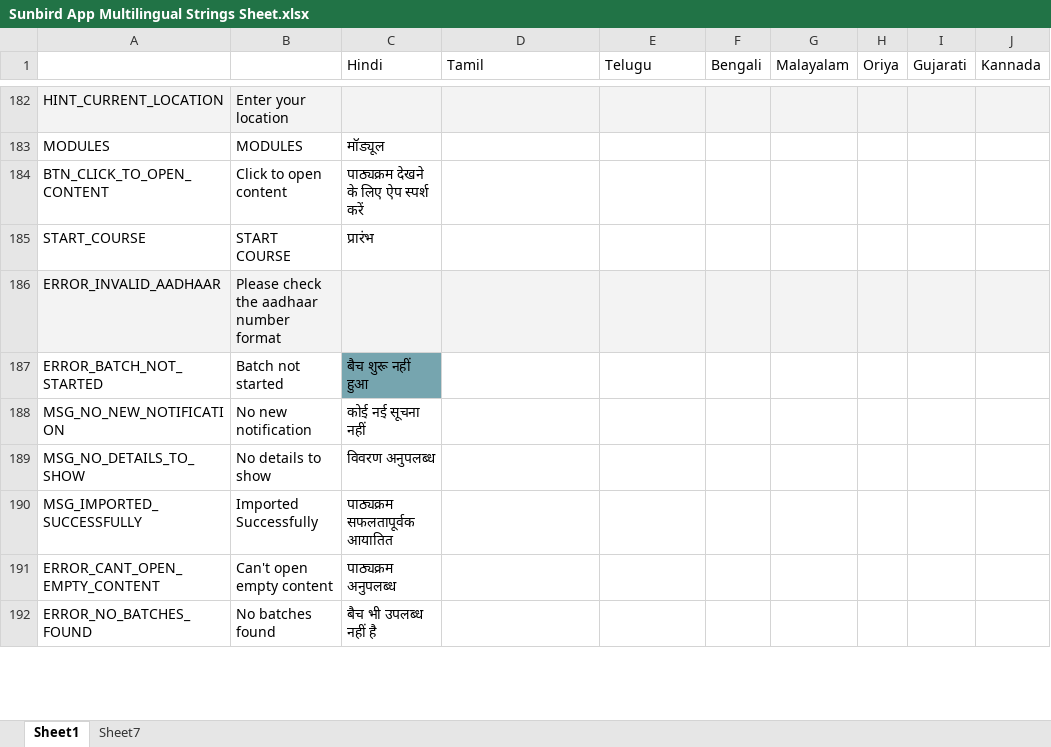
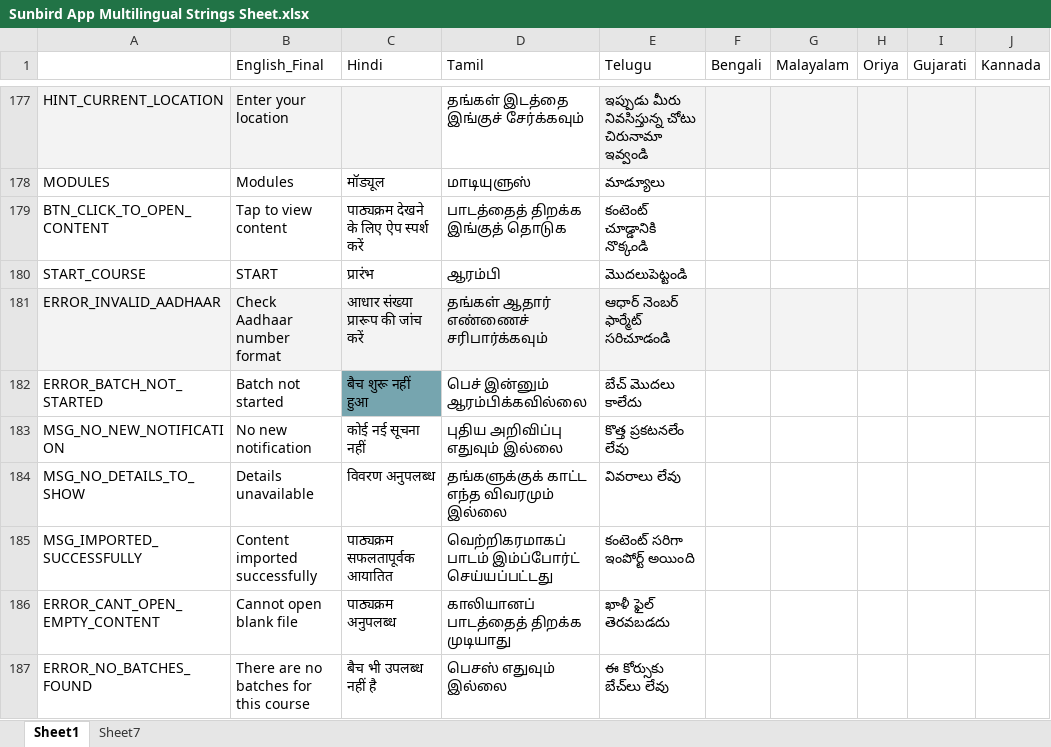
Before and after one commit to project-sunbird/sunbird-dui, an Excel workbook: res/Sunbird App Multilingual Strings Sheet.xlsx, sheet Sheet1, drawn as a sheet; only a part is shown, gaps mark what is left out; values as stored, in another font and other column widths than the file's, no borders; charts and pictures and conditional formats not drawn; addresses are those after the commit; the diff covers the shown part only; the diff names each change by its address in the sheet, - before the commit and + after, or states it on an @@ line.

```diff
--- a/res/Sunbird App Multilingual Strings Sheet.xlsx (sheet Sheet1)
+++ b/res/Sunbird App Multilingual Strings Sheet.xlsx (sheet Sheet1)
-B1: (empty)
+B1: English_Final
-D177 fill: #F3F3F3
+D177 fill: none
-D177 (Tamil): (empty)
+D177 (Tamil): தங்கள் இடத்தை இங்குச் சேர்க்கவும்
-E177 (Telugu): (empty)
+E177 (Telugu): ఇప్పుడు మీరు నివసిస్తున్న చోటు చిరునామా ఇవ్వండి
-B178 (English_Final): MODULES
+B178 (English_Final): Modules
-D178 (Tamil): (empty)
+D178 (Tamil): மாடியுளுஸ்
-E178 (Telugu): (empty)
+E178 (Telugu): మాడ్యూలు
-B179 (English_Final): Click to open content
+B179 (English_Final): Tap to view content
-D179 (Tamil): (empty)
+D179 (Tamil): பாடத்தைத் திறக்க இங்குத் தொடுக
-E179 (Telugu): (empty)
+E179 (Telugu): కంటెంట్ చూడ్డానికి నొక్కండి
-B180 (English_Final): START COURSE
+B180 (English_Final): START
-D180 (Tamil): (empty)
+D180 (Tamil): ஆரம்பி
-E180 (Telugu): (empty)
+E180 (Telugu): మొదలుపెట్టండి
-B181 (English_Final): Please check the aadhaar number format
+B181 (English_Final): Check Aadhaar number format
-C181 (Hindi): (empty)
+C181 (Hindi): आधार संख्या प्रारूप की जांच करें
-D181 (Tamil): (empty)
+D181 (Tamil): தங்கள் ஆதார் எண்ணைச் சரிபார்க்கவும்
-E181 (Telugu): (empty)
+E181 (Telugu): ఆధార్ నెంబర్ ఫార్మేట్ సరిచూడండి
-D182 (Tamil): (empty)
+D182 (Tamil): பெச் இன்னும் ஆரம்பிக்கவில்லை
-E182 (Telugu): (empty)
+E182 (Telugu): బేచ్ మొదలు కాలేదు
-D183 (Tamil): (empty)
+D183 (Tamil): புதிய அறிவிப்பு எதுவும் இல்லை
-E183 (Telugu): (empty)
+E183 (Telugu): కొత్త ప్రకటనలేం లేవు
-B184 (English_Final): No details to show
+B184 (English_Final): Details unavailable
-D184 (Tamil): (empty)
+D184 (Tamil): தங்களுக்குக் காட்ட எந்த விவரமும் இல்லை
-E184 (Telugu): (empty)
+E184 (Telugu): వివరాలు లేవు
-B185 (English_Final): Imported Successfully
+B185 (English_Final): Content imported successfully
-D185 (Tamil): (empty)
+D185 (Tamil): வெற்றிகரமாகப் பாடம் இம்ப்போர்ட் செய்யப்பட்டது
-E185 (Telugu): (empty)
+E185 (Telugu): కంటెంట్ సరిగా ఇంపోర్ట్ అయింది
-B186 (English_Final): Can't open empty content
+B186 (English_Final): Cannot open blank file
-D186 (Tamil): (empty)
+D186 (Tamil): காலியானப் பாடத்தைத் திறக்க முடியாது
-E186 (Telugu): (empty)
+E186 (Telugu): ఖాళీ ఫైల్ తెరవబడదు
-B187 (English_Final): No batches found
+B187 (English_Final): There are no batches for this course
-D187 (Tamil): (empty)
+D187 (Tamil): பெசஸ் எதுவும் இல்லை
-E187 (Telugu): (empty)
+E187 (Telugu): ఈ కోర్సుకు బేచ్‌లు లేవు
```
Also changed, not shown: 22 added rows, 6 removed rows, 195 edited cells and cell formats elsewhere in this sheet, 1 other file.
